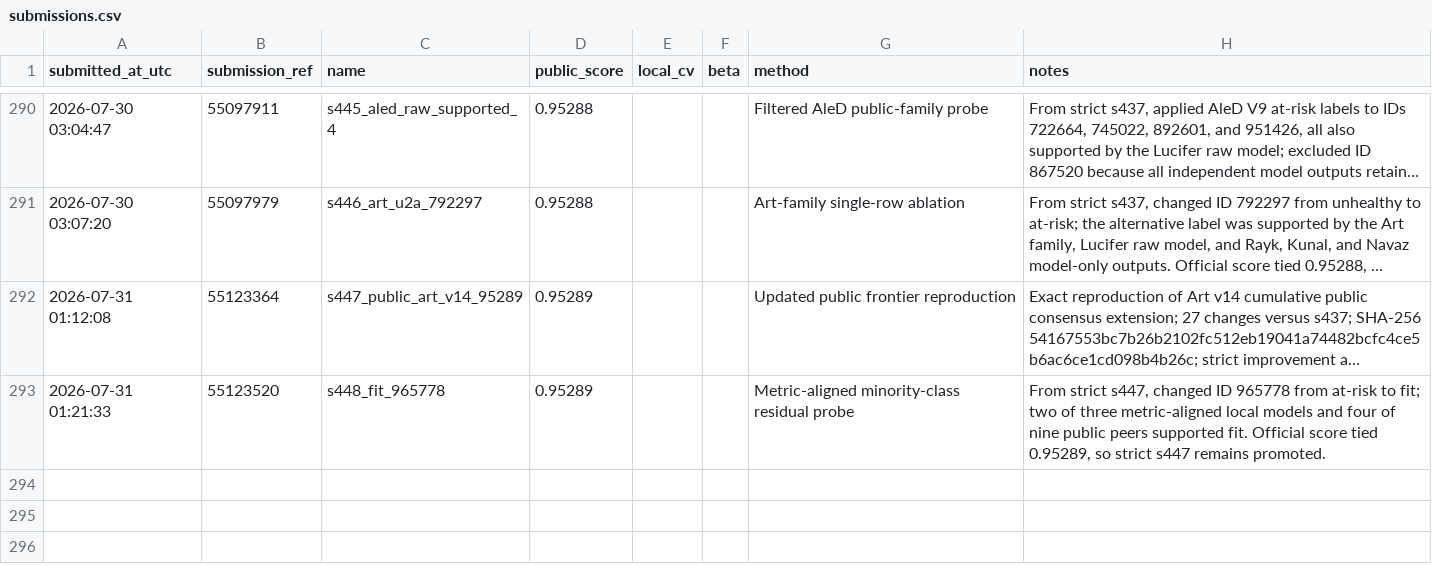
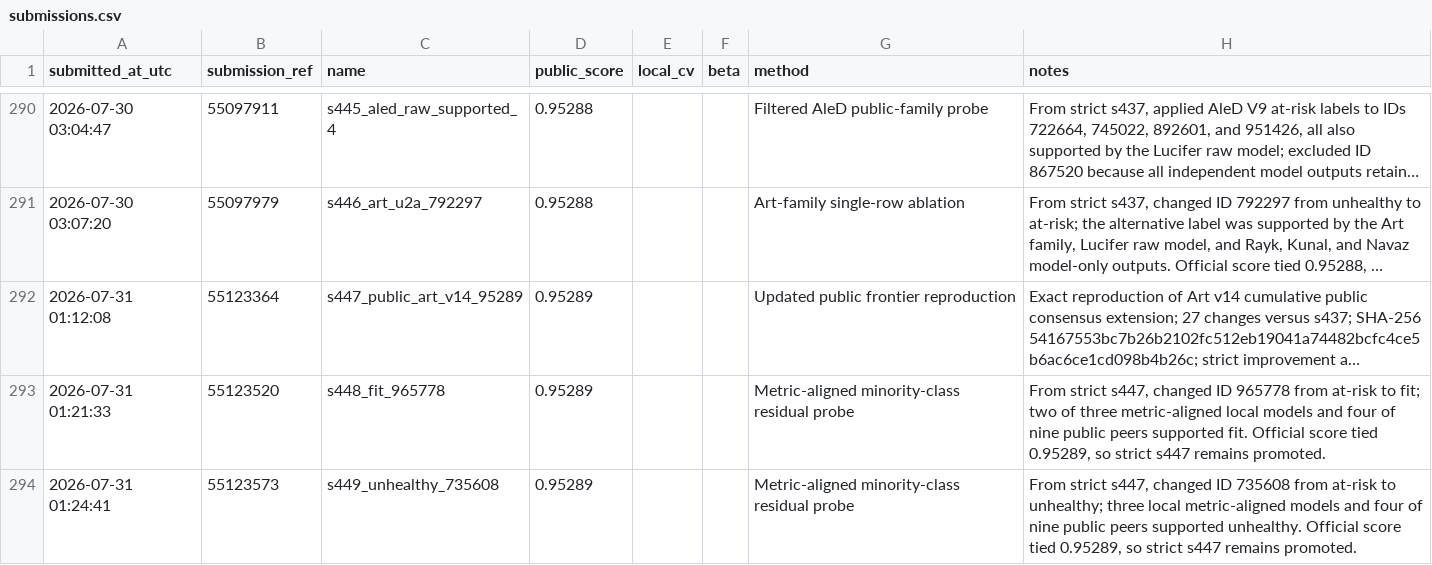
Before and after one commit to Beiciccc/predicting-student-health-risk, a CSV file: reports/submissions.csv, drawn as a sheet; only a part is shown, gaps mark what is left out; long unchanged cells end in ….

Commit message:
Record submission s449

```diff
--- a/reports/submissions.csv
+++ b/reports/submissions.csv
@@ -293 +293,2 @@ submitted_at_utc,submission_ref,name,public_score,local_cv,beta,method,notes
 2026-07-31 01:21:33,55123520,s448_fit_965778,0.95289,,,Metric-aligned minority-class residual probe,"From strict s447, changed ID 965778 from at-risk to fit; two of three metric-aligned local models and four of nine public peers supported fit. Official score tied 0.95289, so strict s447 remains promoted."
+2026-07-31 01:24:41,55123573,s449_unhealthy_735608,0.95289,,,Metric-aligned minority-class residual probe,"From strict s447, changed ID 735608 from at-risk to unhealthy; three local metric-aligned models and four of nine public peers supported unhealthy. Official score tied 0.95289, so strict s447 remains promoted."
```
Also changed, not shown: 2 other files.
